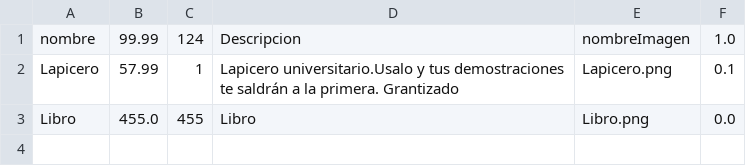
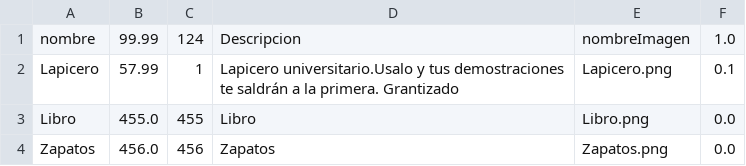
Before and after one commit to JuanBautistta/BaseDeDatosPractica02, a CSV file: Practica2_LordsCiencias/SRC/Productos.csv, drawn as a sheet; the diff names each change by its address in the sheet, - before the commit and + after, or states it on an @@ line.

```diff
--- a/Practica2_LordsCiencias/SRC/Productos.csv
+++ b/Practica2_LordsCiencias/SRC/Productos.csv
+row 4: Zapatos | 456.0 | 456 | Zapatos | Zapatos.png | 0.0
```
Also changed, not shown: 3 other files.
